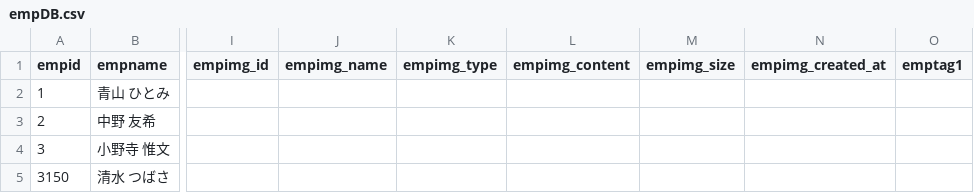
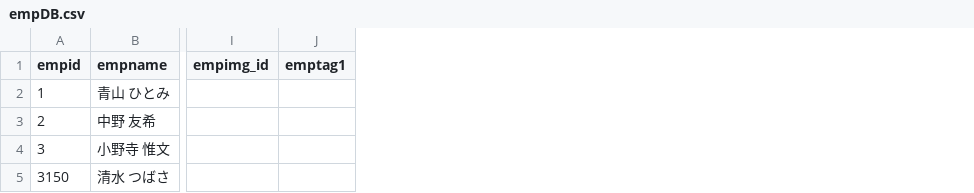
Before and after one commit to taiga-kasukabe/prese, a CSV file: kasukabe/prese_register/empDB.csv, drawn as a sheet; only a part is shown, gaps mark what is left out; the diff names each change by its address in the sheet, - before the commit and + after, or states it on an @@ line.

```diff
--- a/kasukabe/prese_register/empDB.csv
+++ b/kasukabe/prese_register/empDB.csv
-column J (empimg_name), empty
-column K (empimg_type), empty
-column L (empimg_content), empty
-column M (empimg_size), empty
-column N (empimg_created_at), empty
```
Also changed, not shown: 1 other file.
